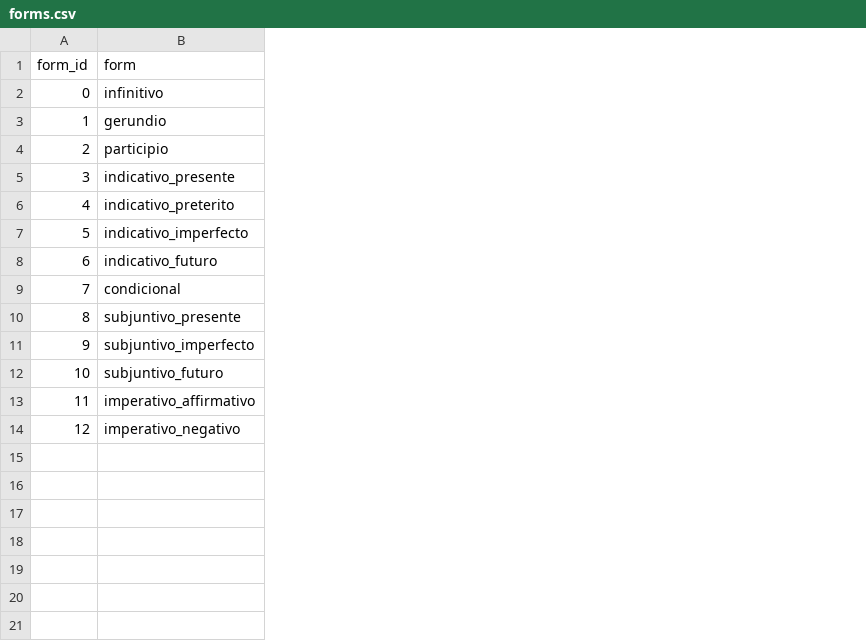
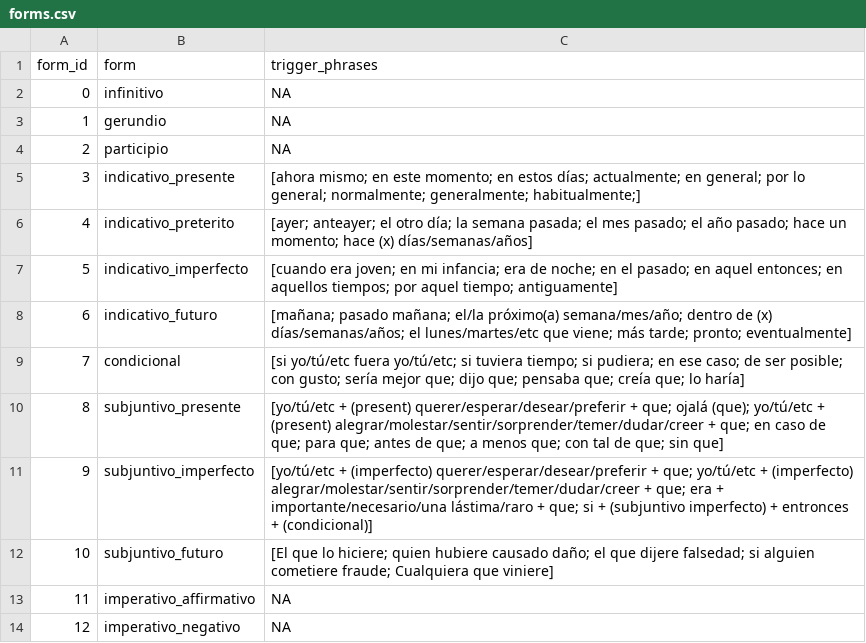
Before and after one commit to hex5e/spanish-conjugation-anki, a CSV file: forms.csv, drawn as a sheet; the diff names each change by its address in the sheet, - before the commit and + after, or states it on an @@ line.

Commit message:
added trigger_phrases to forms.csv

```diff
--- a/forms.csv
+++ b/forms.csv
+column C (trigger_phrases), rows 2-14: NA | NA | NA | [ahora mismo; en este momento; en estos días; actualmente; en general; por lo general; normalmente; generalmente; habitualmente;] | [ayer; anteayer; el otro día; la semana pasada; el mes pasado; el año pasado; hace un momento; hace (x) días/semanas/años] | [cuando era joven; en mi infancia; era de noche; en el pasado; en aquel entonces; en aquellos tiempos; por aquel tiempo; antiguamente] | [mañana; pasado mañana; el/la próximo(a) semana/mes/año; dentro de (x) días/semanas/años; el lunes/martes/etc que viene; más tarde; pronto; eventualmente] | [si yo/tú/etc fuera yo/tú/etc; si tuviera tiempo; si pudiera; en ese caso; de ser posible; con gusto; sería mejor que; dijo que; pensaba que; creía que; lo haría] | [yo/tú/etc + (present) querer/esperar/desear/preferir + que; ojalá (que); yo/tú/etc + (present) alegrar/molestar/sentir/sorprender/temer/dudar/creer + que; en caso de que; para que; antes de que; a menos que; con tal de que; sin que] | [yo/tú/etc + (imperfecto) querer/esperar/desear/preferir + que; yo/tú/etc + (imperfecto) alegrar/molestar/sentir/sorprender/temer/dudar/creer + que; era + importante/necesario/una lástima/raro + que; si + (subjuntivo imperfecto) + entronces + (condicional)] | [El que lo hiciere; quien hubiere causado daño; el que dijere falsedad; si alguien cometiere fraude; Cualquiera que viniere] | NA | NA
```
